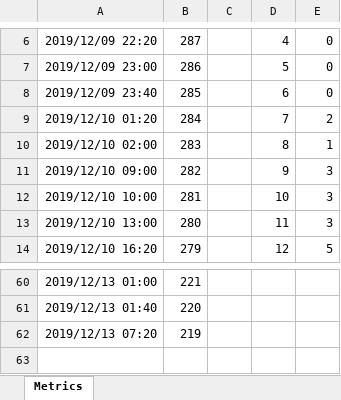
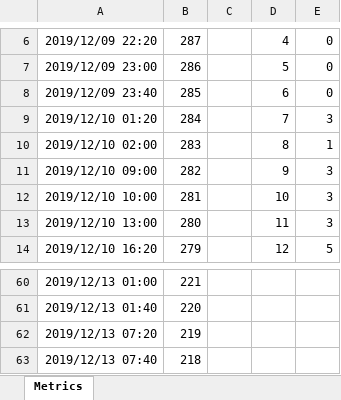
Before and after one commit to sazae657/MikuMoni, an Excel workbook: monitor.xlsx, sheet Metrics, drawn as a sheet; only a part is shown, gaps mark what is left out; values as stored, in another font and other column widths than the file's, no borders; charts and pictures not drawn; the diff names each change by its address in the sheet, - before the commit and + after, or states it on an @@ line.

```diff
--- a/monitor.xlsx (sheet Metrics)
+++ b/monitor.xlsx (sheet Metrics)
-E9: 2
+E9: 3
+row 63: 2019/12/13 07:40 | 218
```
Also changed, not shown: acer.xlsx, dell.xlsx, 1 other file.
